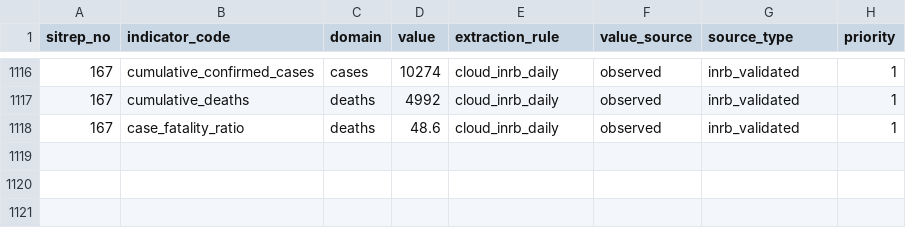
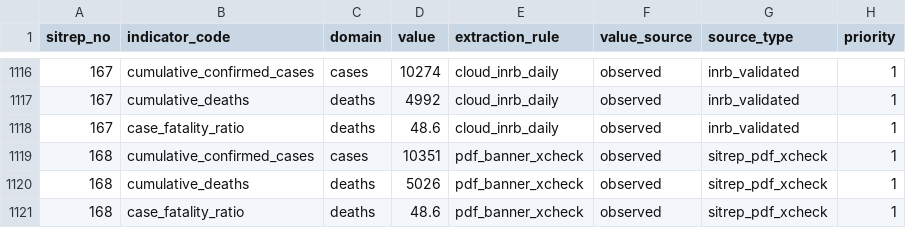
Before and after one commit to zabre-hyacinthe/PREIS_Ebola_DRC_Sitrep, a CSV file: dashboard_ebola/data/PREIS_indicators_long.csv, drawn as a sheet; only a part is shown, gaps mark what is left out; the diff names each change by its address in the sheet, - before the commit and + after, or states it on an @@ line.

```diff
--- a/dashboard_ebola/data/PREIS_indicators_long.csv
+++ b/dashboard_ebola/data/PREIS_indicators_long.csv
+row 1119: 168 | cumulative_confirmed_cases | cases | 10351 | pdf_banner_xcheck | observed | sitrep_pdf_xcheck | 1
+row 1120: 168 | cumulative_deaths | deaths | 5026 | pdf_banner_xcheck | observed | sitrep_pdf_xcheck | 1
+row 1121: 168 | case_fatality_ratio | deaths | 48.6 | pdf_banner_xcheck | observed | sitrep_pdf_xcheck | 1
```
Also changed, not shown: dashboard_ebola/data/serie_temporelle_nationale.csv, data/final/PREIS_indicators_long.csv, 6 other files.
